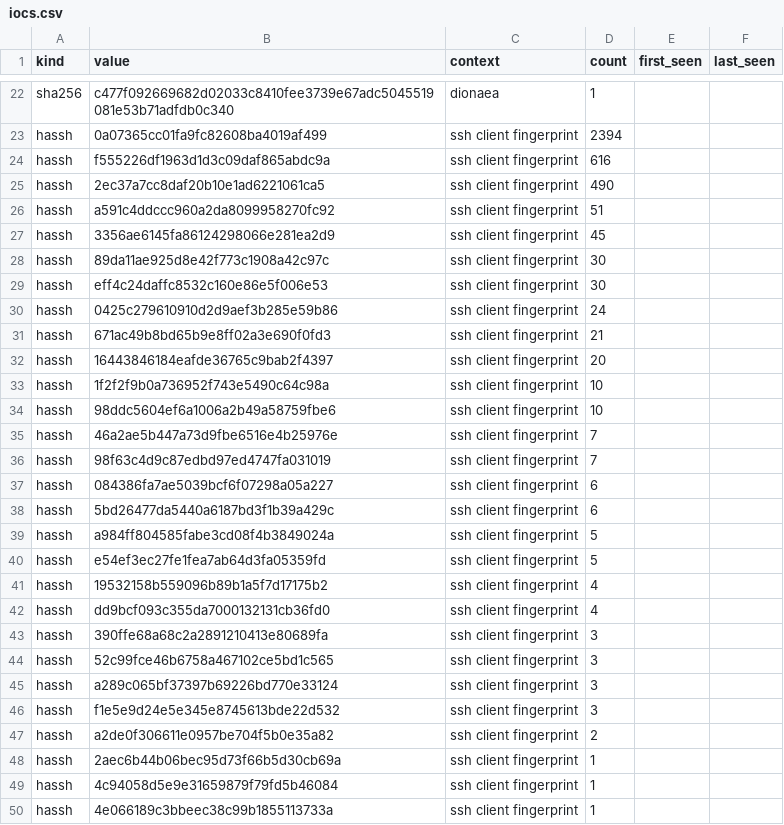
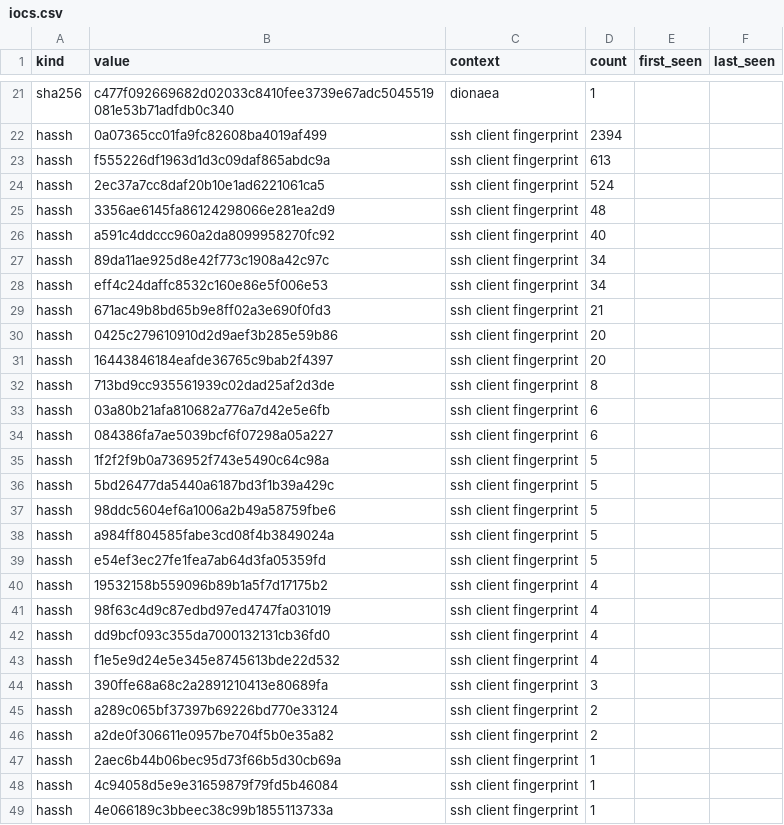
Before and after one commit to unerror/security, a CSV file: feeds/honeypot/iocs.csv, drawn as a sheet; only a part is shown, gaps mark what is left out; the diff covers the shown part only.

```diff
--- a/feeds/honeypot/iocs.csv
+++ b/feeds/honeypot/iocs.csv
@@ -23,17 +22,17 @@ sha256,c477f092669682d02033c8410fee3739e67adc5045519081e53b71adfdb0c340,dionaea,
 hassh,0a07365cc01fa9fc82608ba4019af499,ssh client fingerprint,2394,,
-hassh,f555226df1963d1d3c09daf865abdc9a,ssh client fingerprint,616,,
-hassh,2ec37a7cc8daf20b10e1ad6221061ca5,ssh client fingerprint,490,,
-hassh,a591c4ddccc960a2da8099958270fc92,ssh client fingerprint,51,,
-hassh,3356ae6145fa86124298066e281ea2d9,ssh client fingerprint,45,,
-hassh,89da11ae925d8e42f773c1908a42c97c,ssh client fingerprint,30,,
-hassh,eff4c24daffc8532c160e86e5f006e53,ssh client fingerprint,30,,
-hassh,0425c279610910d2d9aef3b285e59b86,ssh client fingerprint,24,,
+hassh,f555226df1963d1d3c09daf865abdc9a,ssh client fingerprint,613,,
+hassh,2ec37a7cc8daf20b10e1ad6221061ca5,ssh client fingerprint,524,,
+hassh,3356ae6145fa86124298066e281ea2d9,ssh client fingerprint,48,,
+hassh,a591c4ddccc960a2da8099958270fc92,ssh client fingerprint,40,,
+hassh,89da11ae925d8e42f773c1908a42c97c,ssh client fingerprint,34,,
+hassh,eff4c24daffc8532c160e86e5f006e53,ssh client fingerprint,34,,
 hassh,671ac49b8bd65b9e8ff02a3e690f0fd3,ssh client fingerprint,21,,
+hassh,0425c279610910d2d9aef3b285e59b86,ssh client fingerprint,20,,
 hassh,16443846184eafde36765c9bab2f4397,ssh client fingerprint,20,,
-hassh,1f2f2f9b0a736952f743e5490c64c98a,ssh client fingerprint,10,,
-hassh,98ddc5604ef6a1006a2b49a58759fbe6,ssh client fingerprint,10,,
-hassh,46a2ae5b447a73d9fbe6516e4b25976e,ssh client fingerprint,7,,
-hassh,98f63c4d9c87edbd97ed4747fa031019,ssh client fingerprint,7,,
+hassh,713bd9cc935561939c02dad25af2d3de,ssh client fingerprint,8,,
+hassh,03a80b21afa810682a776a7d42e5e6fb,ssh client fingerprint,6,,
 hassh,084386fa7ae5039bcf6f07298a05a227,ssh client fingerprint,6,,
-hassh,5bd26477da5440a6187bd3f1b39a429c,ssh client fingerprint,6,,
+hassh,1f2f2f9b0a736952f743e5490c64c98a,ssh client fingerprint,5,,
+hassh,5bd26477da5440a6187bd3f1b39a429c,ssh client fingerprint,5,,
+hassh,98ddc5604ef6a1006a2b49a58759fbe6,ssh client fingerprint,5,,
 hassh,a984ff804585fabe3cd08f4b3849024a,ssh client fingerprint,5,,
@@ -41,7 +40,7 @@ hassh,e54ef3ec27fe1fea7ab64d3fa05359fd,ssh client fingerprint,5,,
 hassh,19532158b559096b89b1a5f7d17175b2,ssh client fingerprint,4,,
+hassh,98f63c4d9c87edbd97ed4747fa031019,ssh client fingerprint,4,,
 hassh,dd9bcf093c355da7000132131cb36fd0,ssh client fingerprint,4,,
+hassh,f1e5e9d24e5e345e8745613bde22d532,ssh client fingerprint,4,,
 hassh,390ffe68a68c2a2891210413e80689fa,ssh client fingerprint,3,,
-hassh,52c99fce46b6758a467102ce5bd1c565,ssh client fingerprint,3,,
-hassh,a289c065bf37397b69226bd770e33124,ssh client fingerprint,3,,
-hassh,f1e5e9d24e5e345e8745613bde22d532,ssh client fingerprint,3,,
+hassh,a289c065bf37397b69226bd770e33124,ssh client fingerprint,2,,
 hassh,a2de0f306611e0957be704f5b0e35a82,ssh client fingerprint,2,,
```
Also changed, not shown: 1 added row, 1 removed row and 1 edited cell elsewhere in this file, 16 other files.
